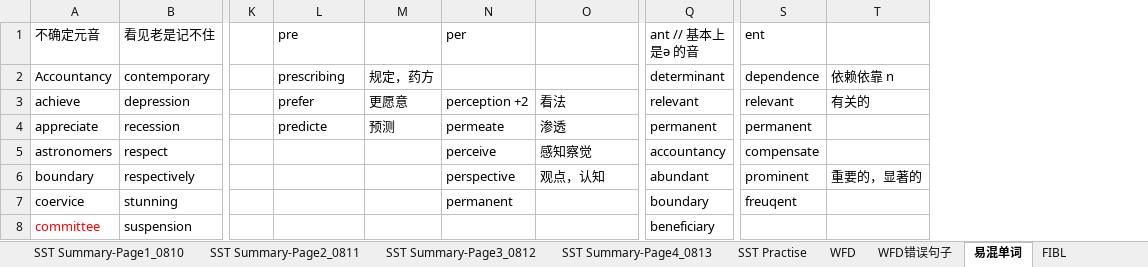
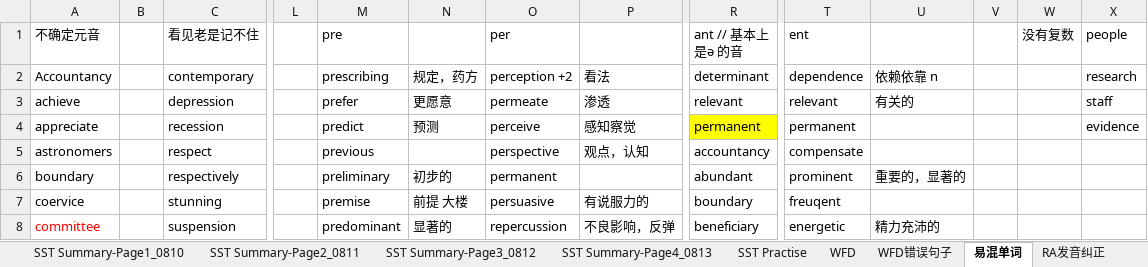
Before and after one commit to RichieRuanGH/EnglishSummary, an Excel workbook: PTE RS_WFD.xlsx, sheet 易混单词, drawn as a sheet; only a part is shown, gaps mark what is left out; values as stored, in another font and other column widths than the file's, no borders; addresses are those after the commit; the diff covers the shown part only; the diff names each change by its address in the sheet, - before the commit and + after, or states it on an @@ line.

```diff
--- a/PTE RS_WFD.xlsx (sheet 易混单词)
+++ b/PTE RS_WFD.xlsx (sheet 易混单词)
+column B, empty
+column V, empty
+column W (没有复数), empty
+column X (people), rows 2-4: research | staff | evidence
-O2 (per): (empty)
+O2 (per): perception +2
-P2: (empty)
+P2: 看法
-O3 (per): perception +2
+O3 (per): permeate
-P3: 看法
+P3: 渗透
-M4 (pre): predicte
+M4 (pre): predict
-O4 (per): permeate
+O4 (per): perceive
-P4: 渗透
+P4: 感知察觉
-R4 fill: none
+R4 fill: #FFFF00
-M5 (pre): (empty)
+M5 (pre): previous
-O5 (per): perceive
+O5 (per): perspective
-P5: 感知察觉
+P5: 观点，认知
-M6 (pre): (empty)
+M6 (pre): preliminary
-N6: (empty)
+N6: 初步的
-O6 (per): perspective
+O6 (per): permanent
-P6: 观点，认知
+P6: (empty)
-M7 (pre): (empty)
+M7 (pre): premise
-N7: (empty)
+N7: 前提 大楼
-O7 (per): permanent
+O7 (per): persuasive
-P7: (empty)
+P7: 有说服力的
-M8 (pre): (empty)
+M8 (pre): predominant
-N8: (empty)
+N8: 显著的
-O8 (per): (empty)
+O8 (per): repercussion
-P8: (empty)
+P8: 不良影响，反弹
-T8 (ent): (empty)
+T8 (ent): energetic
-U8: (empty)
+U8: 精力充沛的
```
Also changed, not shown: 30 added rows, 2 removed rows, 154 edited cells and cell formats elsewhere in this sheet, sheet RA发音纠正, sheet RS练习, sheet FIBL, sheet SST, other sheet tabs, 语法总结.xlsx.
